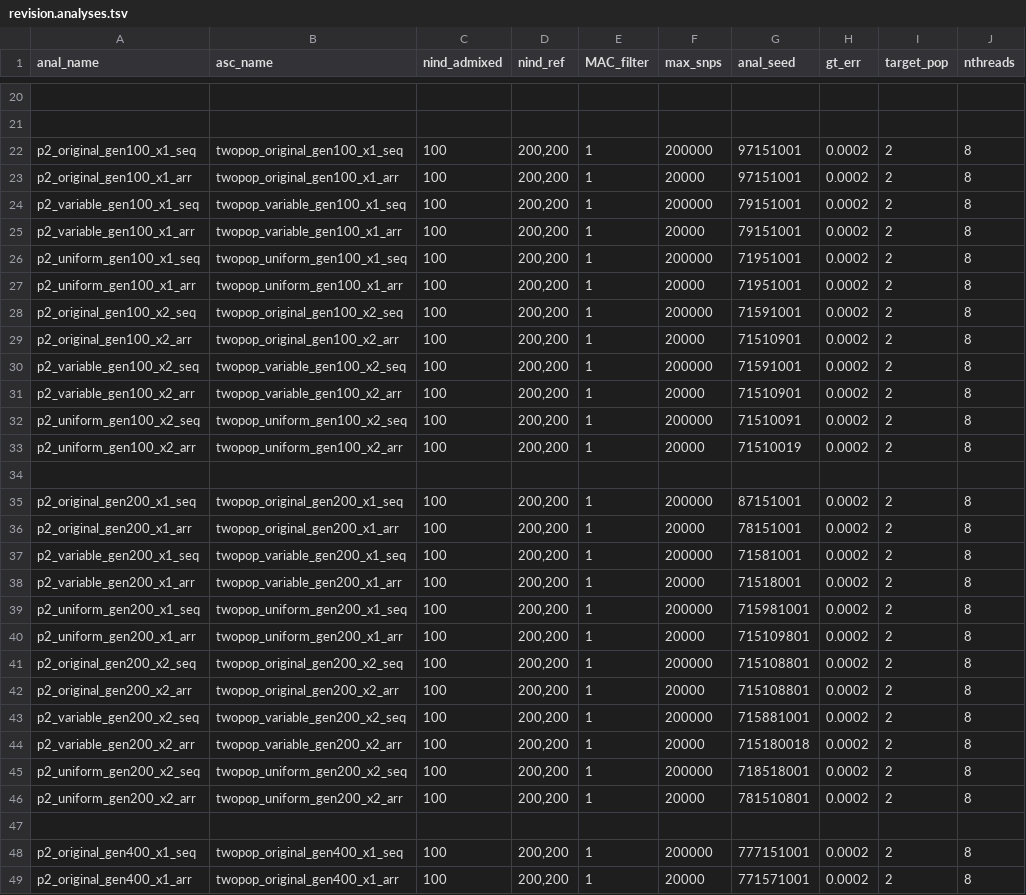
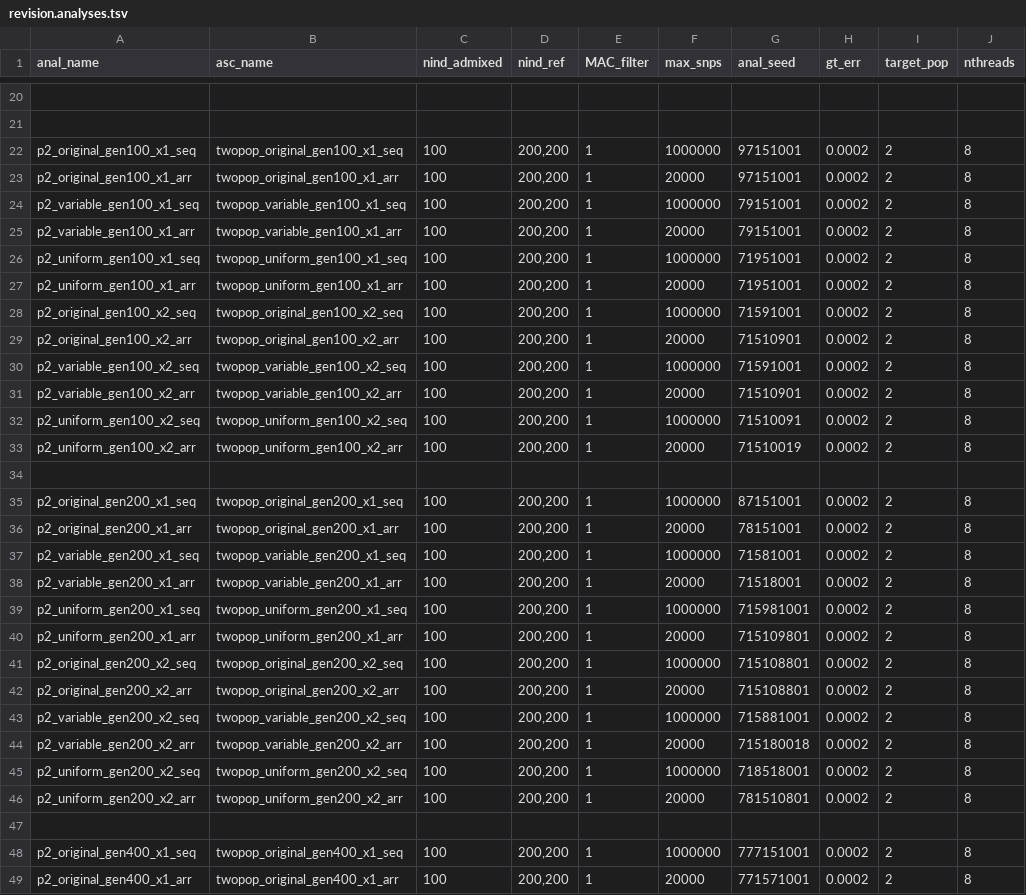
Before and after one commit to rwaples/lai-sim, a TSV file: config/revision.analyses.tsv, drawn as a sheet; only a part is shown, gaps mark what is left out; the diff covers the shown part only; the diff names each change by its address in the sheet, - before the commit and + after, or states it on an @@ line.

Commit message:
update number of loci in revision

```diff
--- a/config/revision.analyses.tsv
+++ b/config/revision.analyses.tsv
-F22 (max_snps): 200000
+F22 (max_snps): 1000000
-F24 (max_snps): 200000
+F24 (max_snps): 1000000
-F26 (max_snps): 200000
+F26 (max_snps): 1000000
-F28 (max_snps): 200000
+F28 (max_snps): 1000000
-F30 (max_snps): 200000
+F30 (max_snps): 1000000
-F32 (max_snps): 200000
+F32 (max_snps): 1000000
-F35 (max_snps): 200000
+F35 (max_snps): 1000000
-F37 (max_snps): 200000
+F37 (max_snps): 1000000
-F39 (max_snps): 200000
+F39 (max_snps): 1000000
-F41 (max_snps): 200000
+F41 (max_snps): 1000000
-F43 (max_snps): 200000
+F43 (max_snps): 1000000
-F45 (max_snps): 200000
+F45 (max_snps): 1000000
-F48 (max_snps): 200000
+F48 (max_snps): 1000000
```
Also changed, not shown: 23 edited cells elsewhere in this file.
